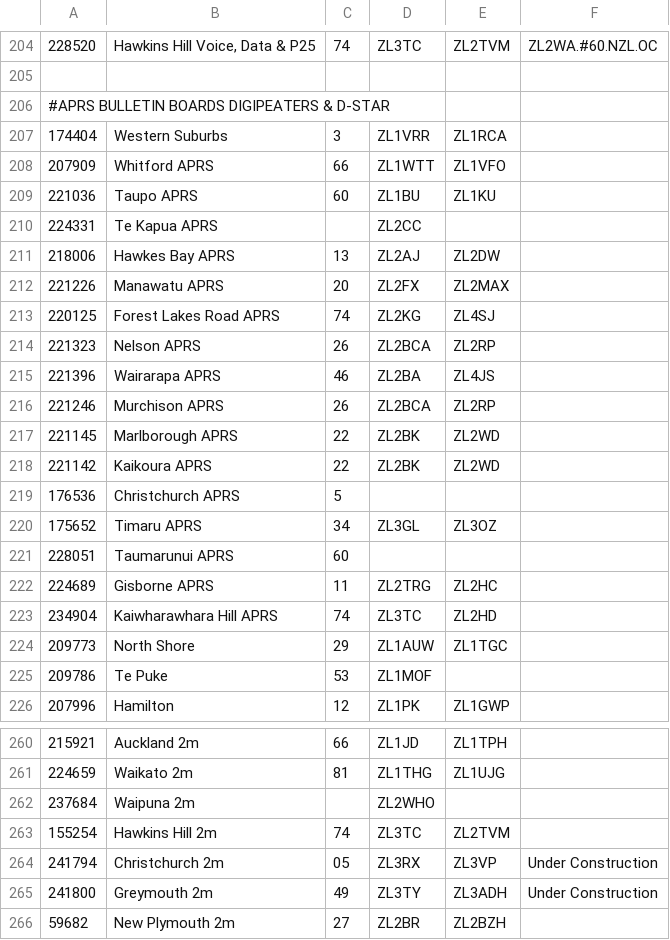
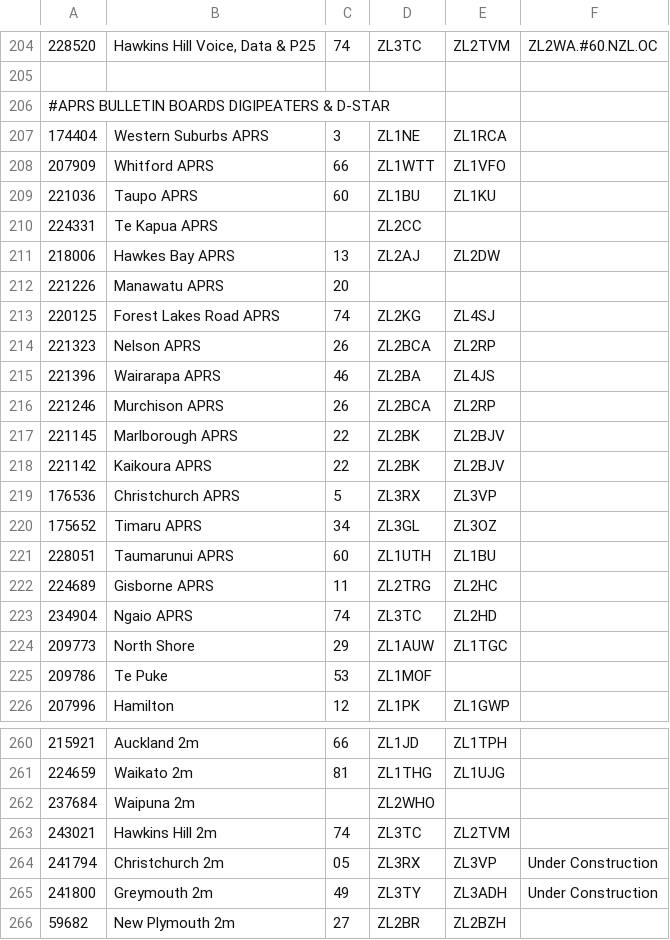
Before and after one commit to anakhanz/nzrepeaters, a CSV file: repeaters/data/info.csv, drawn as a sheet; only a part is shown, gaps mark what is left out.

Commit message:
Data updates from changed licence numbers

```diff
--- a/repeaters/data/info.csv
+++ b/repeaters/data/info.csv
@@ -206,3 +206,3 @@
 #APRS BULLETIN BOARDS DIGIPEATERS & D-STAR
-174404,"Western Suburbs",3,"ZL1VRR","ZL1RCA",
+174404,Western Suburbs APRS,3,ZL1NE,ZL1RCA,
 207909,"Whitford APRS",66,"ZL1WTT","ZL1VFO",
@@ -211,3 +211,3 @@
 218006,"Hawkes Bay APRS",13,"ZL2AJ","ZL2DW",
-221226,"Manawatu  APRS",20,"ZL2FX","ZL2MAX",
+221226,Manawatu  APRS,20,,,
 220125,"Forest Lakes Road APRS",74,"ZL2KG","ZL4SJ",
@@ -216,9 +216,9 @@
 221246,"Murchison APRS",26,"ZL2BCA","ZL2RP",
-221145,"Marlborough APRS",22,"ZL2BK","ZL2WD",
-221142,"Kaikoura APRS",22,"ZL2BK","ZL2WD",
-176536,"Christchurch APRS",5,,,
+221145,Marlborough APRS,22,ZL2BK,ZL2BJV,
+221142,Kaikoura APRS,22,ZL2BK,ZL2BJV,
+176536,"Christchurch APRS",5,ZL3RX,ZL3VP,
 175652,"Timaru APRS",34,"ZL3GL","ZL3OZ",
-228051,"Taumarunui APRS",60,,,
+228051,"Taumarunui APRS",60,ZL1UTH,ZL1BU,
 224689,"Gisborne APRS",11,"ZL2TRG","ZL2HC",
-234904,Kaiwharawhara Hill APRS,74,ZL3TC,ZL2HD,
+234904,Ngaio APRS,74,ZL3TC,ZL2HD,
 209773,"North Shore",29,"ZL1AUW","ZL1TGC",
@@ -262,3 +262,3 @@
 237684,Waipuna 2m,,ZL2WHO,,
-155254,Hawkins Hill 2m,74,ZL3TC,ZL2TVM,
+243021,Hawkins Hill 2m,74,ZL3TC,ZL2TVM,
 241794,Christchurch 2m,05,ZL3RX,ZL3VP,Under Construction
```
